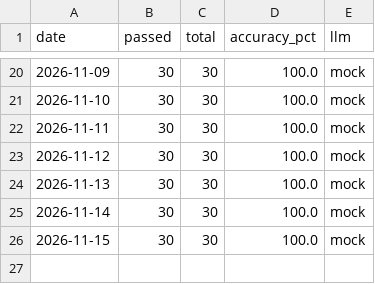
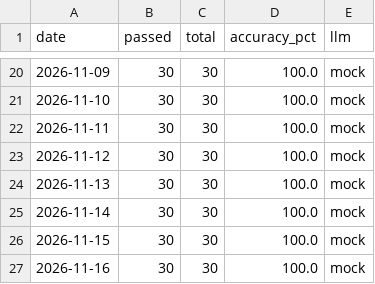
Before and after one commit to OsamaZaidi75/sql-rag, a CSV file: reports/daily/eval_history.csv, drawn as a sheet; only a part is shown, gaps mark what is left out; the diff names each change by its address in the sheet, - before the commit and + after, or states it on an @@ line.

```diff
--- a/reports/daily/eval_history.csv
+++ b/reports/daily/eval_history.csv
+row 27: 2026-11-16 | 30 | 30 | 100.0 | mock
```
Also changed, not shown: 1 other file.
